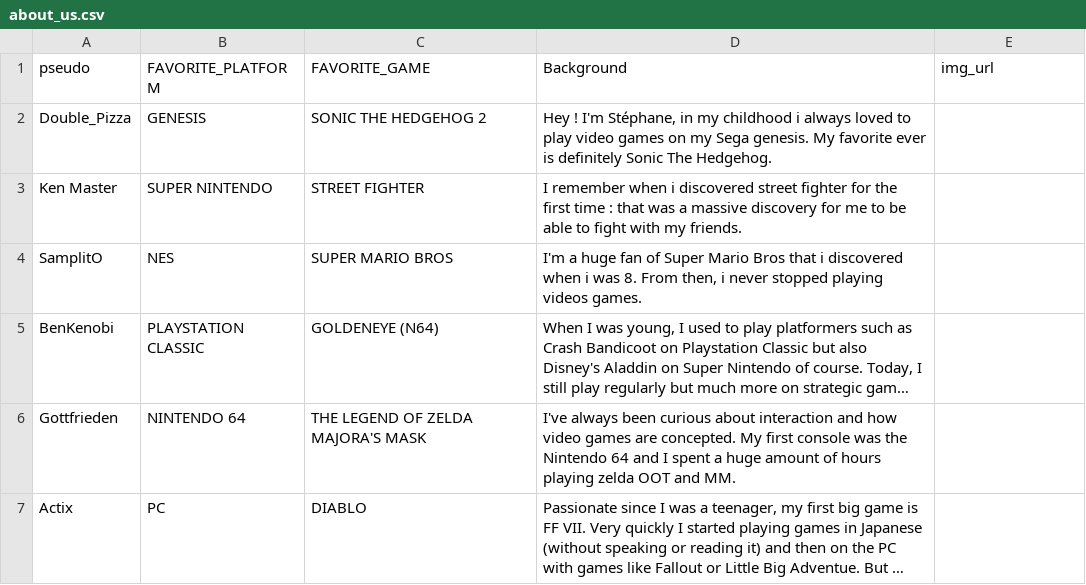
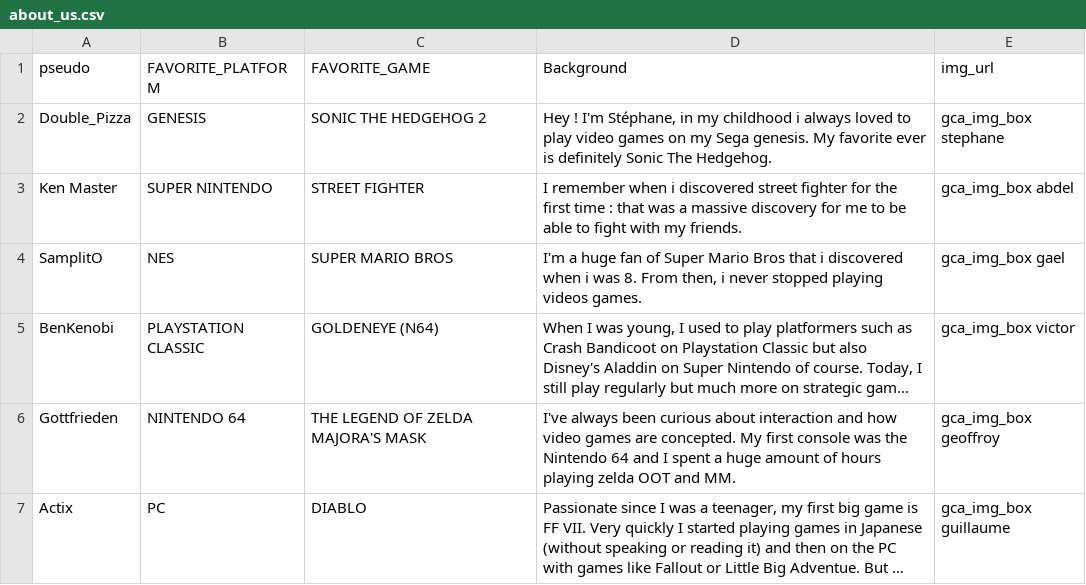
Before and after one commit to actix2013/lyon-0320-golden-retro, a CSV file: data/about_us.csv, drawn as a sheet; long unchanged cells end in …; the diff names each change by its address in the sheet, - before the commit and + after, or states it on an @@ line.

Commit message:
about_us php ok  commit 2 final pour merge dans Dev et master

```diff
--- a/data/about_us.csv
+++ b/data/about_us.csv
-E2 (img_url): (empty)
+E2 (img_url): gca_img_box stephane
-E3 (img_url): (empty)
+E3 (img_url): gca_img_box abdel
-E4 (img_url): (empty)
+E4 (img_url): gca_img_box gael
-E5 (img_url): (empty)
+E5 (img_url): gca_img_box victor
-E6 (img_url): (empty)
+E6 (img_url): gca_img_box geoffroy
-E7 (img_url): (empty)
+E7 (img_url): gca_img_box guillaume
```
Also changed, not shown: 2 other files.
